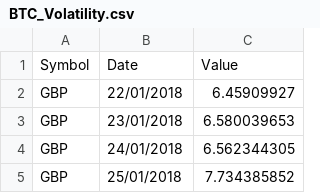
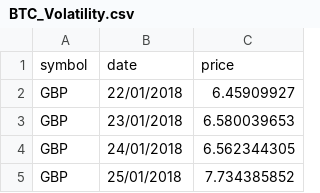
Before and after one commit to GeorgeRobbin/GeorgeRobbin.github.io, a CSV file: BTC_Volatility.csv, drawn as a sheet; only a part is shown; removed rows and columns are numbered as before the commit, all else as after; the diff names each change by its address in the sheet, - before the commit and + after, or states it on an @@ line.

Commit message:
Update BTC_Volatility.csv

```diff
--- a/BTC_Volatility.csv
+++ b/BTC_Volatility.csv
-row 1: Symbol | Date | Value
+row 1: symbol | date | price
```
